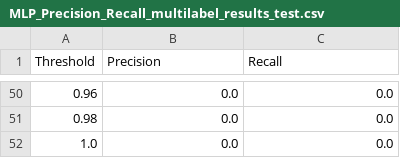
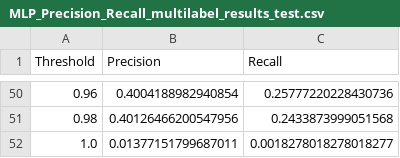
Before and after one commit to AikawaKai/BioinformaticsProject, a CSV file: results/MLP_Precision_Recall_multilabel_results_test.csv, drawn as a sheet; only a part is shown, gaps mark what is left out; the diff covers the shown part only.

```diff
--- a/results/MLP_Precision_Recall_multilabel_results_test.csv
+++ b/results/MLP_Precision_Recall_multilabel_results_test.csv
@@ -50,3 +50,3 @@ Threshold,Precision,Recall
-0.96,0.0,0.0
-0.98,0.0,0.0
-1.0,0.0,0.0
+0.96,0.4004188982940854,0.25777220228430736
+0.98,0.40126466200547956,0.2433873999051568
+1.0,0.01377151799687011,0.0018278018278018277
```
Also changed, not shown: 96 edited cells elsewhere in this file, results/MLP_AUC_results_test.csv, results/MLP_Precision_Recall_multilabel_results_test_old_method.csv, 5 other files.
